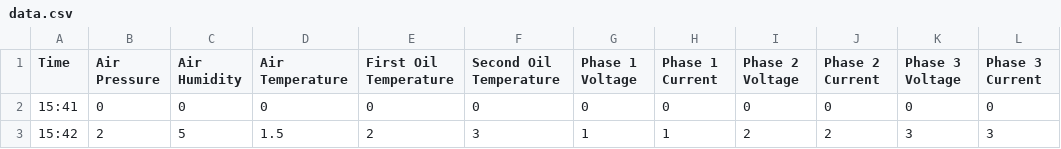
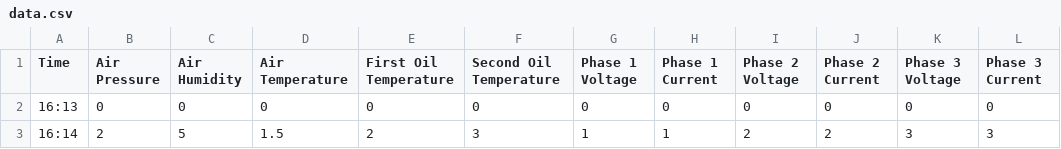
Before and after one commit to lrvidal/USPS_Capstone, a CSV file: data.csv, drawn as a sheet; only a part is shown; the diff names each change by its address in the sheet, - before the commit and + after, or states it on an @@ line.

```diff
--- a/data.csv
+++ b/data.csv
-A2 (Time): 15:41
+A2 (Time): 16:13
-A3 (Time): 15:42
+A3 (Time): 16:14
```
Also changed, not shown: 2 other files.
